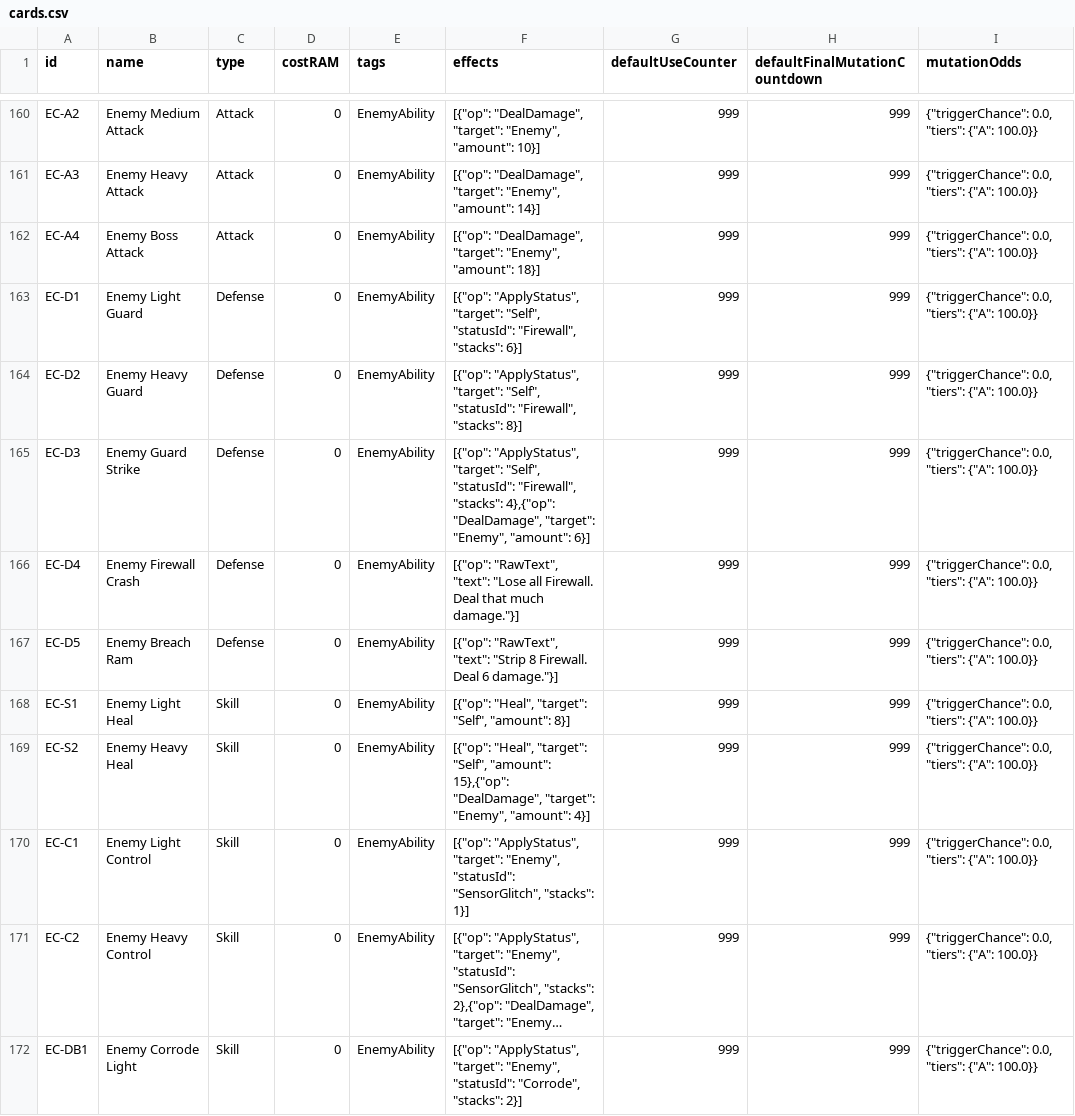
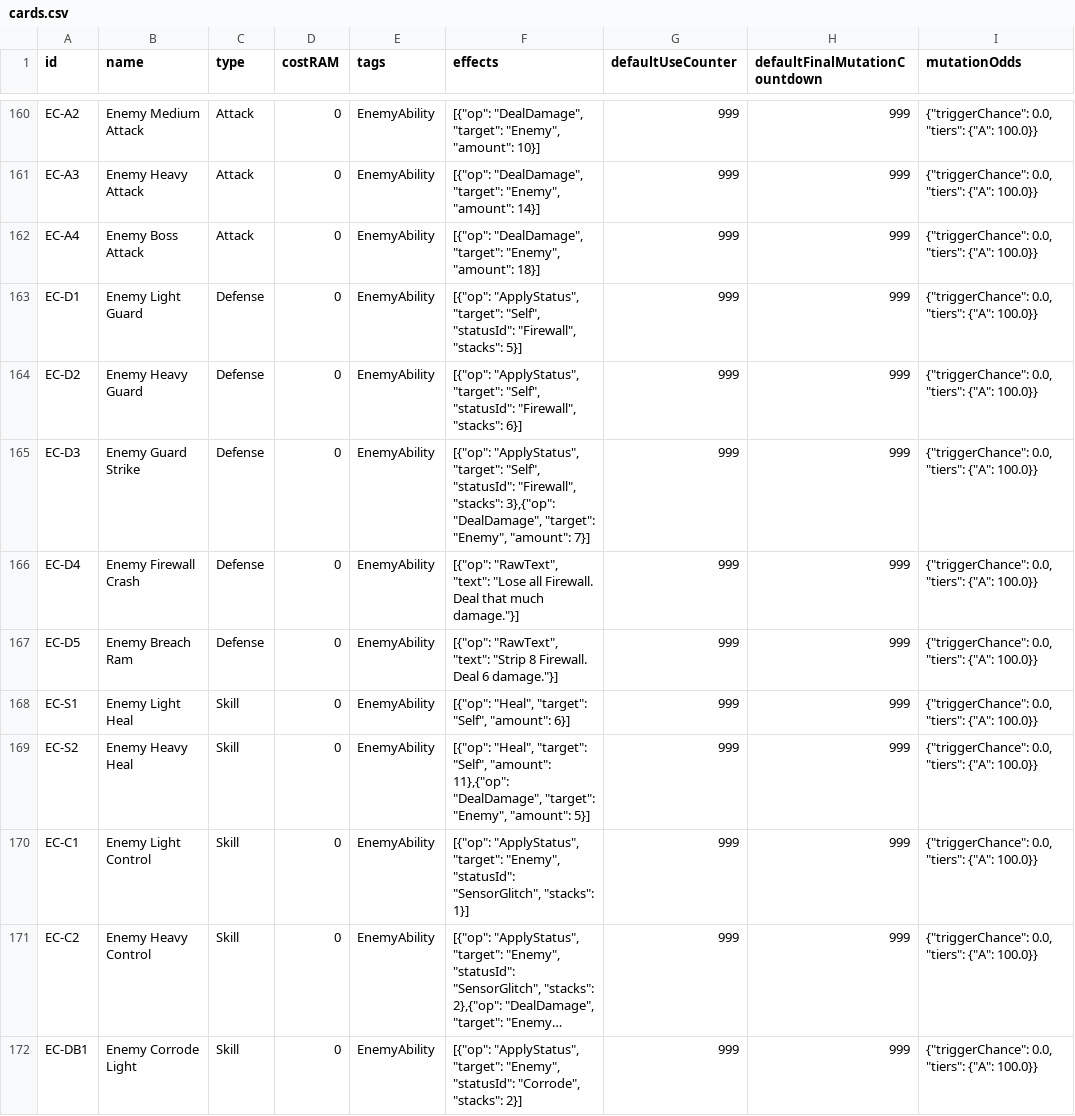
Before and after one commit to pixel549/cardbattler-prototype, a CSV file: content_src/cards.csv, drawn as a sheet; only a part is shown, gaps mark what is left out; long unchanged cells end in …; the diff names each change by its address in the sheet, - before the commit and + after, or states it on an @@ line.

```diff
--- a/content_src/cards.csv
+++ b/content_src/cards.csv
-F163 (effects): …"Firewall", "stacks": 6}]
+F163 (effects): …"Firewall", "stacks": 5}]
-F164 (effects): …"Firewall", "stacks": 8}]
+F164 (effects): …"Firewall", "stacks": 6}]
-F165 (effects): …"Firewall", "stacks": 4},{"op": "DealDamage", "target": "Enemy", "amount": 6}]
+F165 (effects): …"Firewall", "stacks": 3},{"op": "DealDamage", "target": "Enemy", "amount": 7}]
-F168 (effects): …"Self", "amount": 8}]
+F168 (effects): …"Self", "amount": 6}]
-F169 (effects): …"Self", "amount": 15},{"op": "DealDamage", "target": "Enemy", "amount": 4}]
+F169 (effects): …"Self", "amount": 11},{"op": "DealDamage", "target": "Enemy", "amount": 5}]
```
Also changed, not shown: 7 other files.
